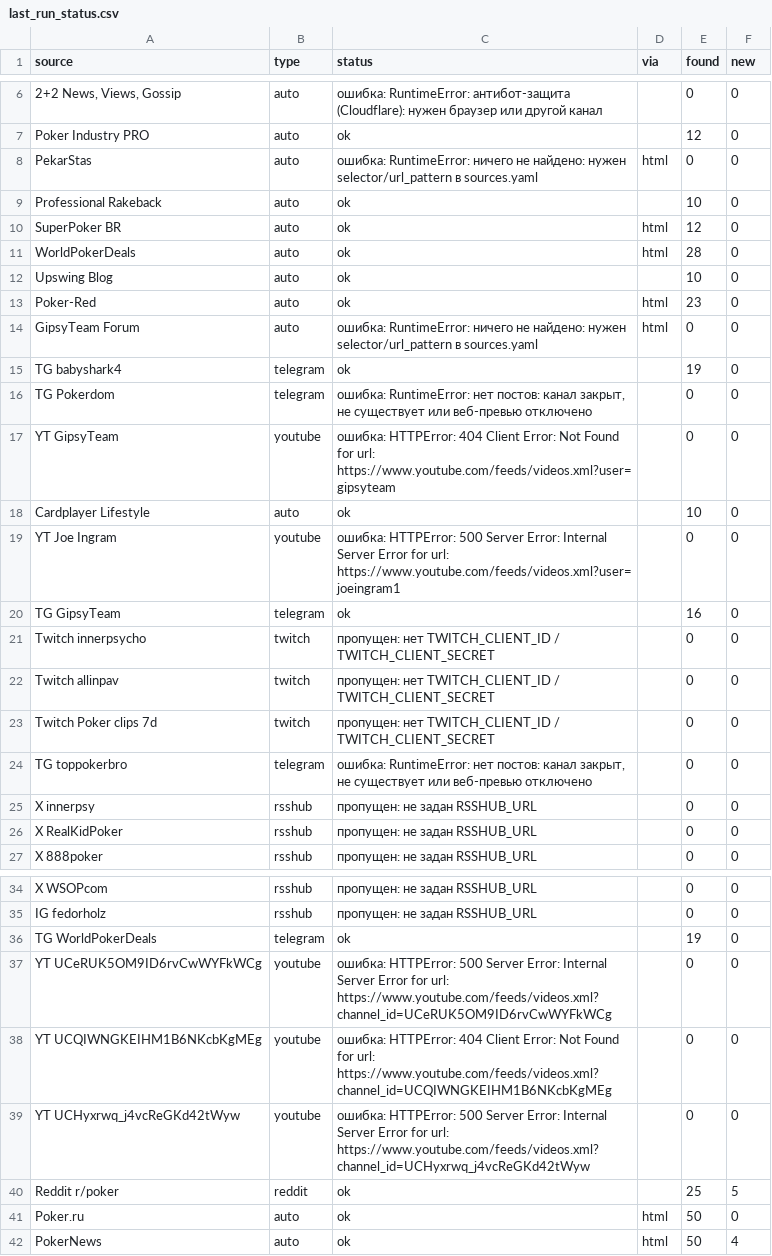
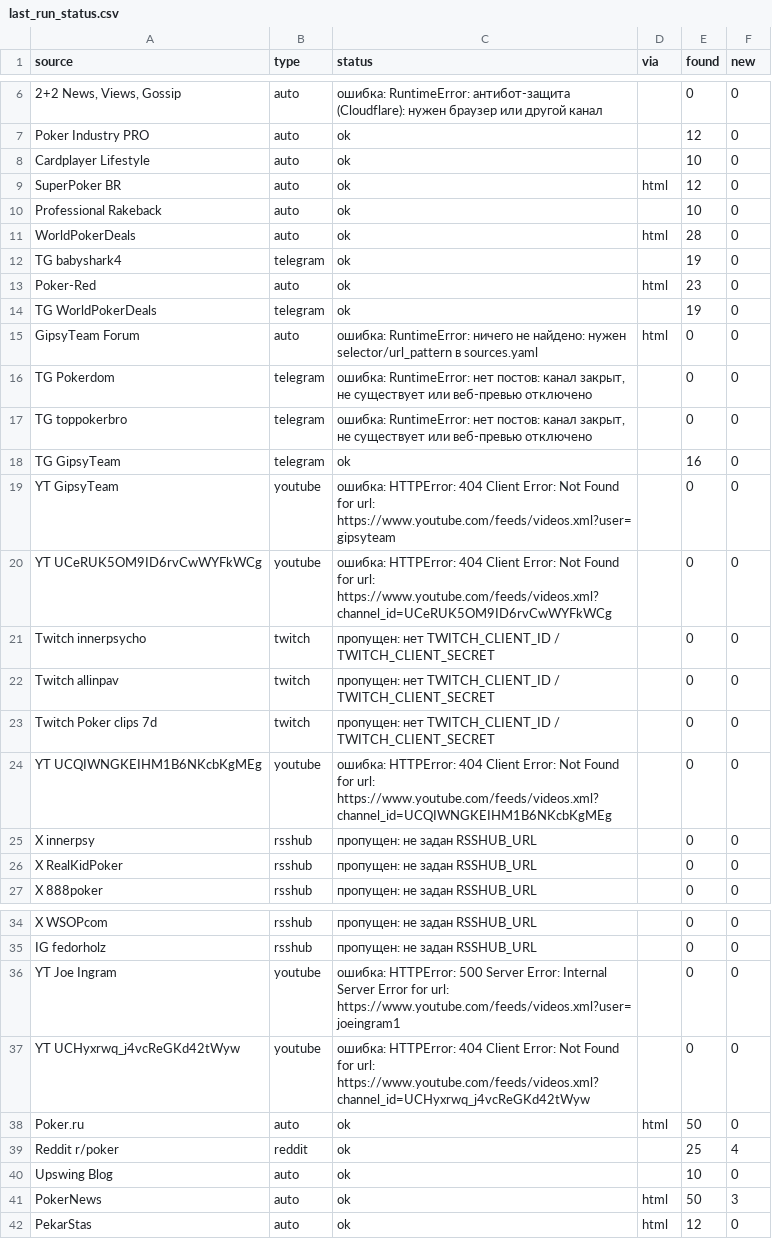
Before and after one commit to marta702/pokeroff-news, a CSV file: out/last_run_status.csv, drawn as a sheet; only a part is shown, gaps mark what is left out; removed rows and columns are numbered as before the commit, all else as after; the diff names each change by its address in the sheet, - before the commit and + after, or states it on an @@ line.

```diff
--- a/out/last_run_status.csv
+++ b/out/last_run_status.csv
@@ row 18 moved to row 8: Cardplayer Lifestyle @@
-A9 (source): PekarStas
+A9 (source): SuperPoker BR
-C9 (status): ошибка: RuntimeError: ничего не найдено: нужен selector/url_pattern в sources.yaml
+C9 (status): ok
-E9 (found): 0
+E9 (found): 12
-row 10: SuperPoker BR | auto | ok | html | 12 | 0
@@ row 15 moved to row 12: TG babyshark4 @@
@@ row 36 moved to row 14: TG WorldPokerDeals @@
@@ row 24 moved to row 17: TG toppokerbro @@
@@ row 20 moved to row 18: TG GipsyTeam @@
-A20 (source): YT Joe Ingram
+A20 (source): YT UCeRUK5OM9ID6rvCwWYFkWCg
-C20 (status): ошибка: HTTPError: 500 Server Error: Internal Server Error for url: https://www.youtube.com/feeds/videos.xml?user=joeingram1
+C20 (status): ошибка: HTTPError: 404 Client Error: Not Found for url: https://www.youtube.com/feeds/videos.xml?channel_id=UCeRUK5OM9ID6rvCwWYFkWCg
@@ row 38 moved to row 24: YT UCQIWNGKEIHM1B6NKcbKgMEg @@
-A36 (source): YT UCeRUK5OM9ID6rvCwWYFkWCg
+A36 (source): YT Joe Ingram
-C36 (status): …for url: https://www.youtube.com/feeds/videos.xml?channel_id=UCeRUK5OM9ID6rvCwWYFkWCg
+C36 (status): …for url: https://www.youtube.com/feeds/videos.xml?user=joeingram1
-C37 (status): ошибка: HTTPError: 500 Server Error: Internal Server Error for url:…
+C37 (status): ошибка: HTTPError: 404 Client Error: Not Found for url:…
-row 40: Reddit r/poker | reddit | ok |  | 25 | 5
+row 39: Reddit r/poker | reddit | ok |  | 25 | 4
@@ row 12 moved to row 40: Upswing Blog @@
-F41 (new): 4
+F41 (new): 3
+row 42: PekarStas | auto | ok | html | 12 | 0
```
Also changed, not shown: 2 other files.
